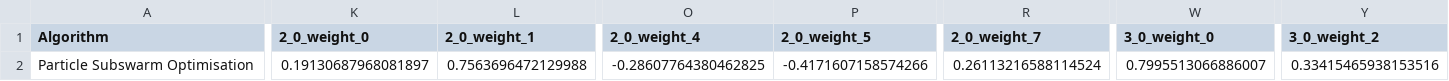
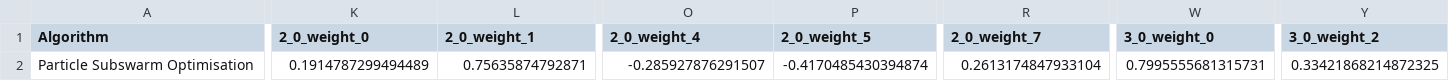
Before and after one commit to JvanZyl1/RocketTrajectoryOptimisation, a CSV file: data/pso_saves/landing_burn_pure_throttle/particle_subswarm_optimisation_results.csv, drawn as a sheet; only a part is shown, gaps mark what is left out; the diff covers the shown part only; the diff names each change by its address in the sheet, - before the commit and + after, or states it on an @@ line.

```diff
--- a/data/pso_saves/landing_burn_pure_throttle/particle_subswarm_optimisation_results.csv
+++ b/data/pso_saves/landing_burn_pure_throttle/particle_subswarm_optimisation_results.csv
-K2 (2_0_weight_0): 0.19130687968081897
+K2 (2_0_weight_0): 0.1914787299494489
-L2 (2_0_weight_1): 0.7563696472129988
+L2 (2_0_weight_1): 0.75635874792871
-O2 (2_0_weight_4): -0.28607764380462825
+O2 (2_0_weight_4): -0.285927876291507
-P2 (2_0_weight_5): -0.4171607158574266
+P2 (2_0_weight_5): -0.4170485430394874
-R2 (2_0_weight_7): 0.26113216588114524
+R2 (2_0_weight_7): 0.2613174847933104
-W2 (3_0_weight_0): 0.7995513066886007
+W2 (3_0_weight_0): 0.7995555681315731
-Y2 (3_0_weight_2): 0.33415465938153516
+Y2 (3_0_weight_2): 0.33421868214872325
```
Also changed, not shown: 6 edited cells elsewhere in this file, data/pso_saves/landing_burn_pure_throttle/trajectory.csv, 27 other files.
